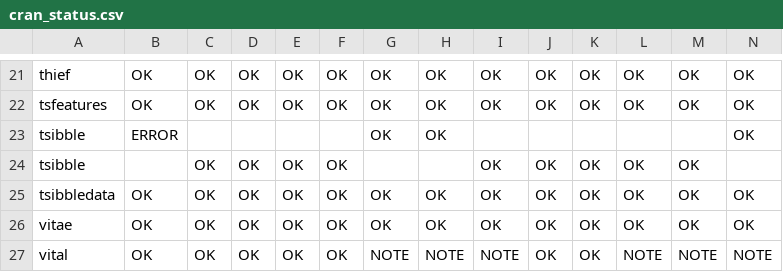
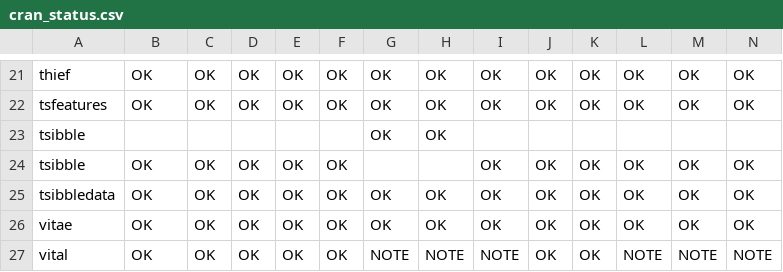
Before and after one commit to robjhyndman/gh-dashboard, a CSV file: cran_status.csv, drawn as a sheet; only a part is shown, gaps mark what is left out.

```diff
--- a/cran_status.csv
+++ b/cran_status.csv
@@ -22,4 +22,4 @@
 "tsfeatures","OK","OK","OK","OK","OK","OK","OK","OK","OK","OK","OK","OK","OK"
-"tsibble","ERROR","","","","","OK","OK","","","","","","OK"
-"tsibble","","OK","OK","OK","OK","","","OK","OK","OK","OK","OK",""
+"tsibble","","","","","","OK","OK","","","","","",""
+"tsibble","OK","OK","OK","OK","OK","","","OK","OK","OK","OK","OK","OK"
 "tsibbledata","OK","OK","OK","OK","OK","OK","OK","OK","OK","OK","OK","OK","OK"
```
Also changed, not shown: current_week.csv.
